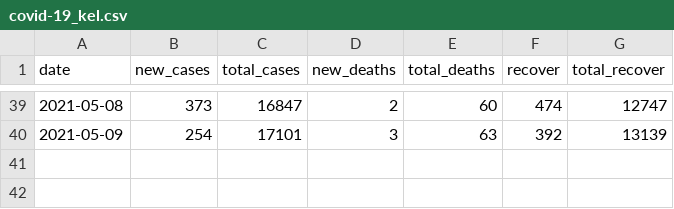
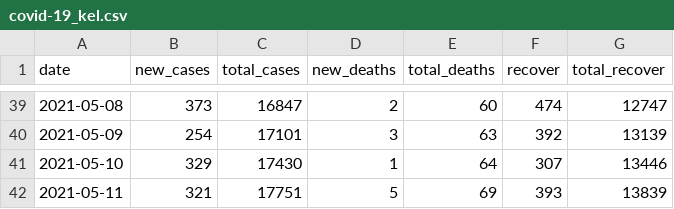
Before and after one commit to wnarifin/covid-19-kelantan, a CSV file: covid-19_kel.csv, drawn as a sheet; only a part is shown, gaps mark what is left out.

```diff
--- a/covid-19_kel.csv
+++ b/covid-19_kel.csv
@@ -40 +40,3 @@
 2021-05-09,254,17101,3,63,392,13139
+2021-05-10,329,17430,1,64,307,13446
+2021-05-11,321,17751,5,69,393,13839
```
Also changed, not shown: covid-19_recover_kel.csv, 2 other files.
